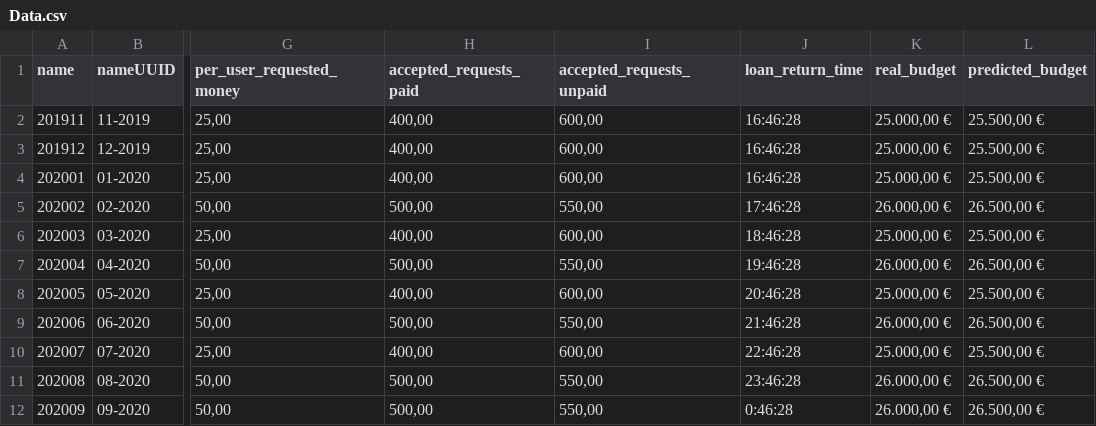
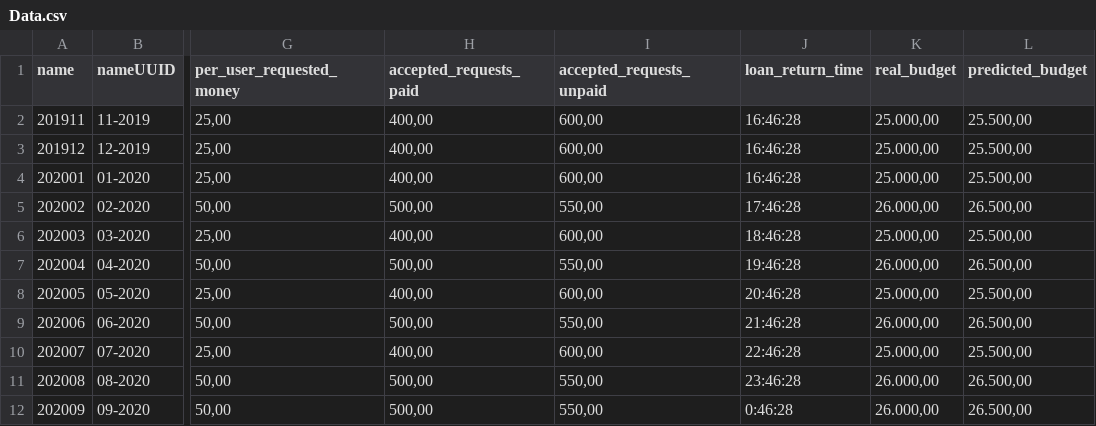
Before and after one commit to viespadago/retofinal, a CSV file: Data.csv, drawn as a sheet; only a part is shown, gaps mark what is left out; the diff names each change by its address in the sheet, - before the commit and + after, or states it on an @@ line.

Commit message:
Add files via upload

```diff
--- a/Data.csv
+++ b/Data.csv
-K2:K4 (real_budget): 25.000,00 €
+K2:K4 (real_budget): 25.000,00
-L2:L4 (predicted_budget): 25.500,00 €
+L2:L4 (predicted_budget): 25.500,00
-K5 (real_budget): 26.000,00 €
+K5 (real_budget): 26.000,00
-L5 (predicted_budget): 26.500,00 €
+L5 (predicted_budget): 26.500,00
-K6 (real_budget): 25.000,00 €
+K6 (real_budget): 25.000,00
-L6 (predicted_budget): 25.500,00 €
+L6 (predicted_budget): 25.500,00
-K7 (real_budget): 26.000,00 €
+K7 (real_budget): 26.000,00
-L7 (predicted_budget): 26.500,00 €
+L7 (predicted_budget): 26.500,00
-K8 (real_budget): 25.000,00 €
+K8 (real_budget): 25.000,00
-L8 (predicted_budget): 25.500,00 €
+L8 (predicted_budget): 25.500,00
-K9 (real_budget): 26.000,00 €
+K9 (real_budget): 26.000,00
-L9 (predicted_budget): 26.500,00 €
+L9 (predicted_budget): 26.500,00
-K10 (real_budget): 25.000,00 €
+K10 (real_budget): 25.000,00
-L10 (predicted_budget): 25.500,00 €
+L10 (predicted_budget): 25.500,00
-K11:K12 (real_budget): 26.000,00 €
+K11:K12 (real_budget): 26.000,00
-L11:L12 (predicted_budget): 26.500,00 €
+L11:L12 (predicted_budget): 26.500,00
```
